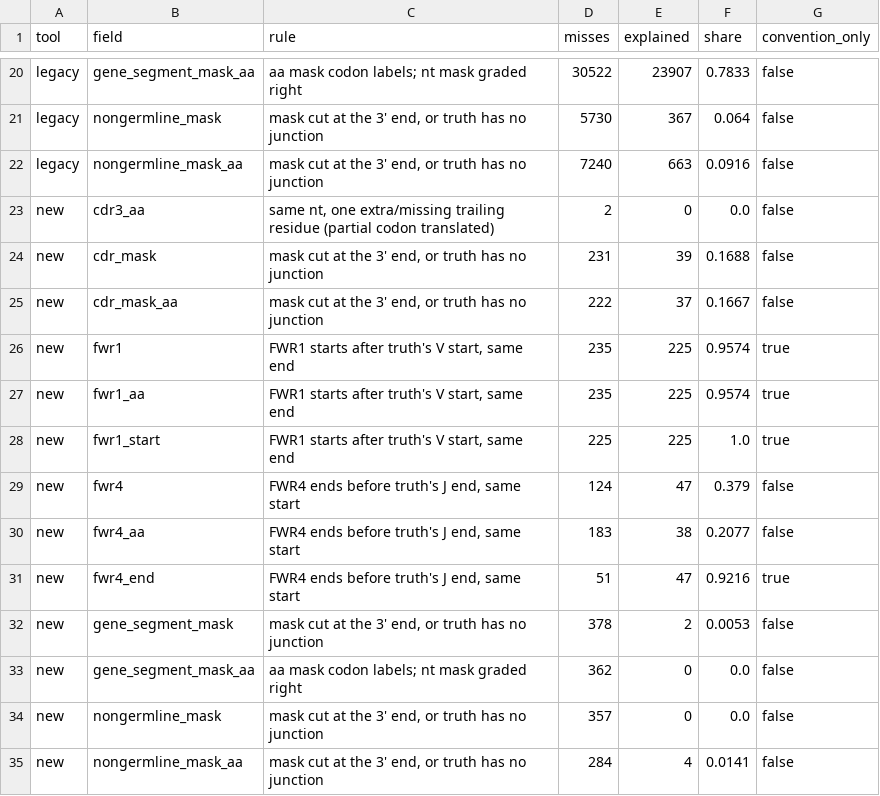
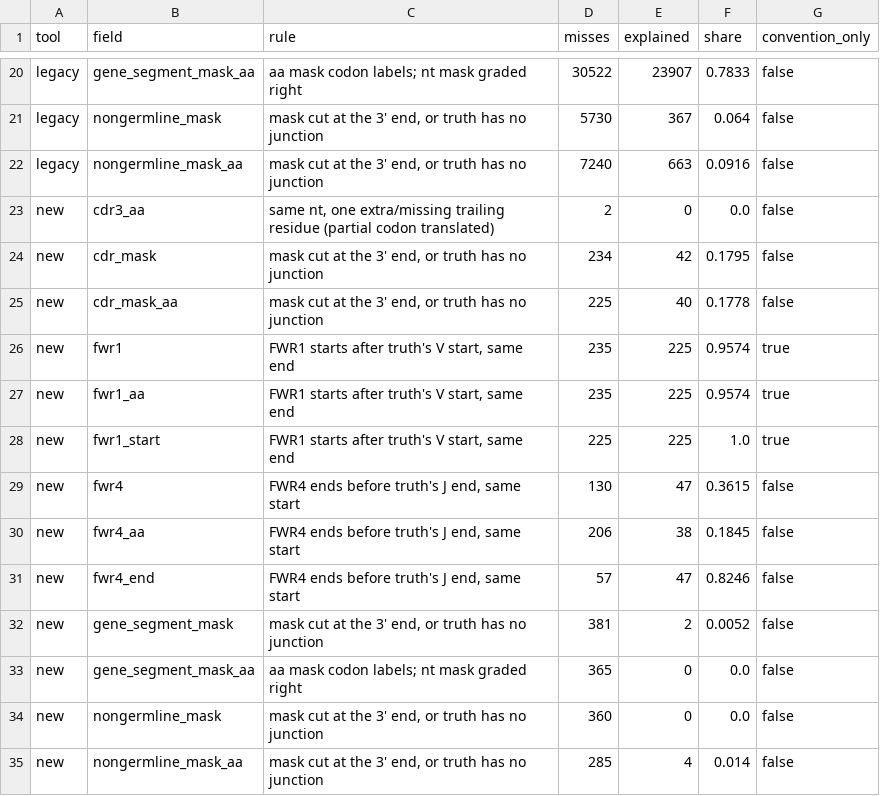
Before and after one commit to brineylab/abstar, a TSV file: docs/superpowers/benchmarks/2026-11-20-annotator-v1-conventions.tsv, drawn as a sheet; only a part is shown, gaps mark what is left out.

```diff
--- a/docs/superpowers/benchmarks/2026-11-20-annotator-v1-conventions.tsv
+++ b/docs/superpowers/benchmarks/2026-11-20-annotator-v1-conventions.tsv
@@ -23,4 +23,4 @@ legacy	nongermline_mask_aa	mask cut at the 3' end, or truth has no junction	7240
 new	cdr3_aa	same nt, one extra/missing trailing residue (partial codon translated)	2	0	0.0	false
-new	cdr_mask	mask cut at the 3' end, or truth has no junction	231	39	0.1688	false
-new	cdr_mask_aa	mask cut at the 3' end, or truth has no junction	222	37	0.1667	false
+new	cdr_mask	mask cut at the 3' end, or truth has no junction	234	42	0.1795	false
+new	cdr_mask_aa	mask cut at the 3' end, or truth has no junction	225	40	0.1778	false
 new	fwr1	FWR1 starts after truth's V start, same end	235	225	0.9574	true
@@ -28,8 +28,8 @@ new	fwr1_aa	FWR1 starts after truth's V start, same end	235	225	0.9574	true
 new	fwr1_start	FWR1 starts after truth's V start, same end	225	225	1.0	true
-new	fwr4	FWR4 ends before truth's J end, same start	124	47	0.379	false
-new	fwr4_aa	FWR4 ends before truth's J end, same start	183	38	0.2077	false
-new	fwr4_end	FWR4 ends before truth's J end, same start	51	47	0.9216	true
-new	gene_segment_mask	mask cut at the 3' end, or truth has no junction	378	2	0.0053	false
-new	gene_segment_mask_aa	aa mask codon labels; nt mask graded right	362	0	0.0	false
-new	nongermline_mask	mask cut at the 3' end, or truth has no junction	357	0	0.0	false
-new	nongermline_mask_aa	mask cut at the 3' end, or truth has no junction	284	4	0.0141	false
+new	fwr4	FWR4 ends before truth's J end, same start	130	47	0.3615	false
+new	fwr4_aa	FWR4 ends before truth's J end, same start	206	38	0.1845	false
+new	fwr4_end	FWR4 ends before truth's J end, same start	57	47	0.8246	false
+new	gene_segment_mask	mask cut at the 3' end, or truth has no junction	381	2	0.0052	false
+new	gene_segment_mask_aa	aa mask codon labels; nt mask graded right	365	0	0.0	false
+new	nongermline_mask	mask cut at the 3' end, or truth has no junction	360	0	0.0	false
+new	nongermline_mask_aa	mask cut at the 3' end, or truth has no junction	285	4	0.014	false
```
Also changed, not shown: docs/superpowers/benchmarks/2026-11-20-annotator-v1-accuracy.tsv, docs/superpowers/benchmarks/2026-11-20-annotator-v1-realdata.tsv, 4 other files.
